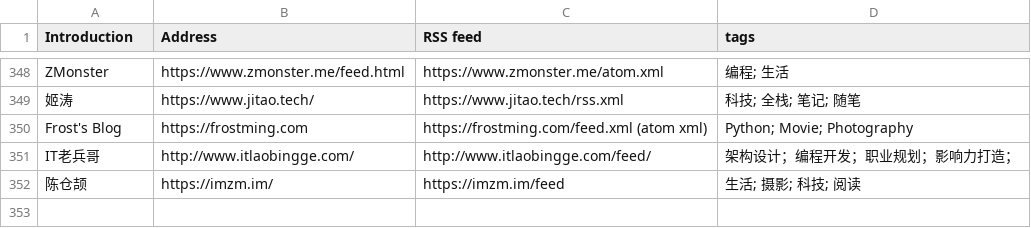
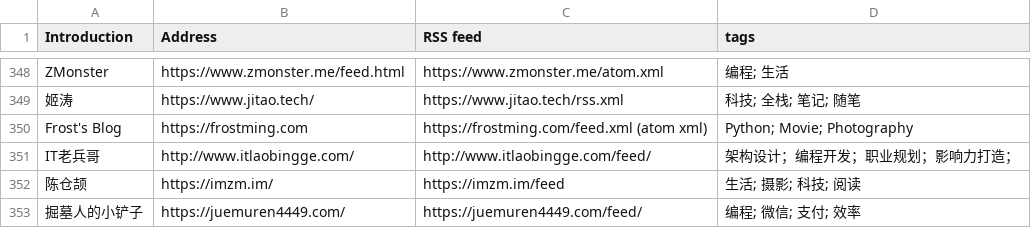
Before and after one commit to shidenggui/bloghub, a CSV file: backend/assets/blogs-original.csv, drawn as a sheet; only a part is shown, gaps mark what is left out; the diff names each change by its address in the sheet, - before the commit and + after, or states it on an @@ line.

Commit message:
:star:(blogs) add more blog
close #31

```diff
--- a/backend/assets/blogs-original.csv
+++ b/backend/assets/blogs-original.csv
+row 353: 掘墓人的小铲子 | https://juemuren4449.com/ | https://juemuren4449.com/feed/ | 编程; 微信; 支付; 效率
```
